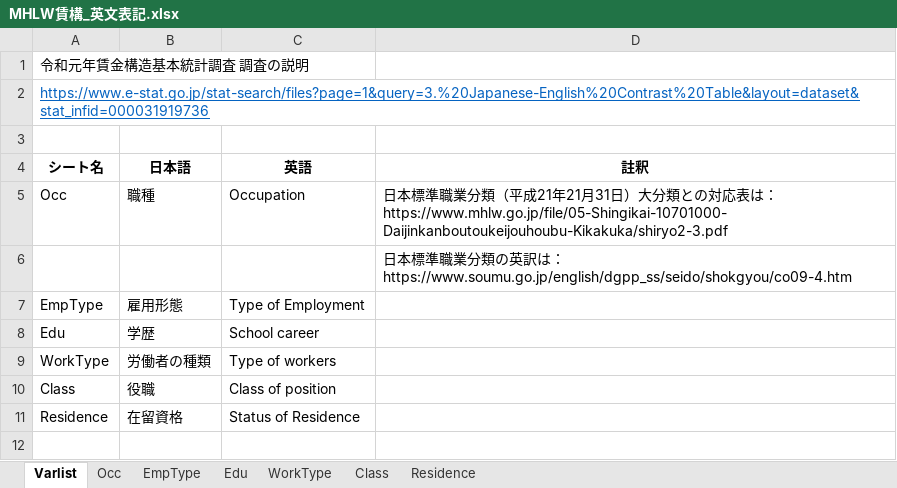
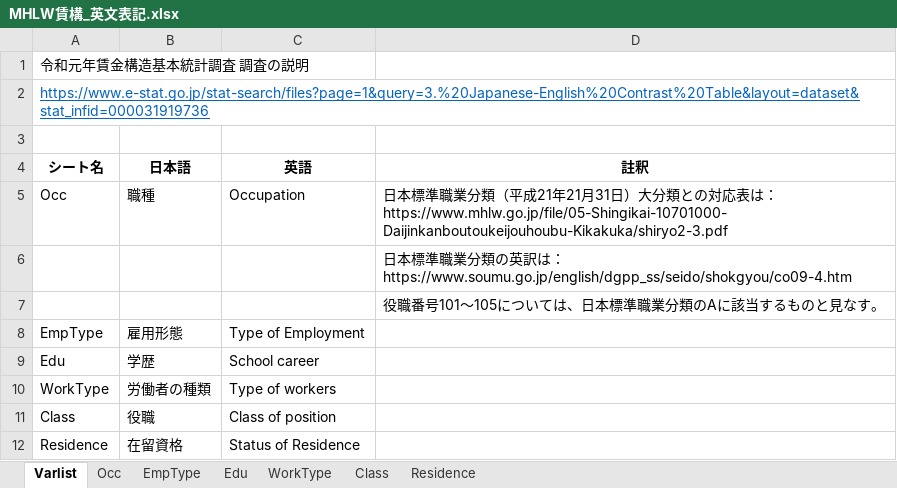
Before and after one commit to kensukesuzuki04/JPGovStat, an Excel workbook: MHLW賃構_英文表記.xlsx, sheet Varlist, drawn as a sheet; values as stored, in another font and other column widths than the file's, no borders; the diff names each change by its address in the sheet, - before the commit and + after, or states it on an @@ line.

```diff
--- a/MHLW賃構_英文表記.xlsx (sheet Varlist)
+++ b/MHLW賃構_英文表記.xlsx (sheet Varlist)
+row 7:  |  |  | 役職番号101～105については、日本標準職業分類のAに該当するものと見なす。
```
Also changed, not shown: sheet Occ.
